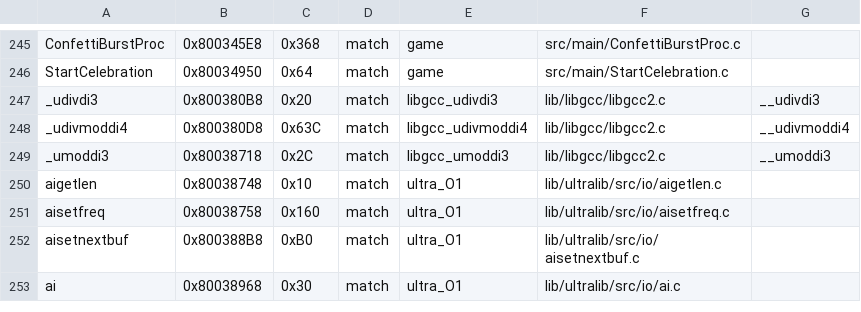
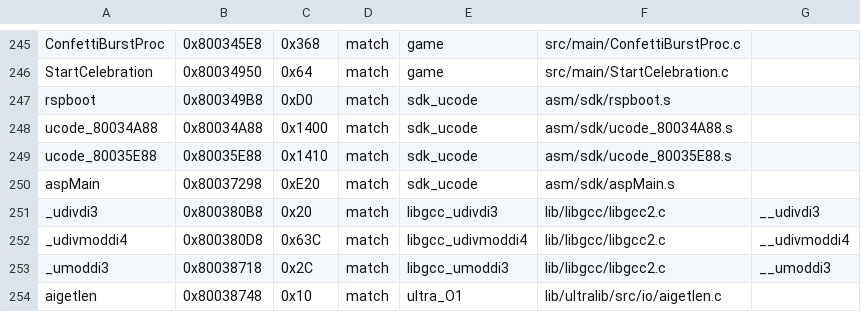
Before and after one commit to TheGh0stShip/Wheel-of-Fortune-N64, a TSV file: config/units.tsv, drawn as a sheet; only a part is shown, gaps mark what is left out; the shorter side is filled out with more unchanged rows.

```diff
--- a/config/units.tsv
+++ b/config/units.tsv
@@ -246,2 +246,6 @@ ConfettiBurstProc	0x800345E8	0x368	match	game	src/main/ConfettiBurstProc.c
 StartCelebration	0x80034950	0x64	match	game	src/main/StartCelebration.c
+rspboot	0x800349B8	0xD0	match	sdk_ucode	asm/sdk/rspboot.s
+ucode_80034A88	0x80034A88	0x1400	match	sdk_ucode	asm/sdk/ucode_80034A88.s
+ucode_80035E88	0x80035E88	0x1410	match	sdk_ucode	asm/sdk/ucode_80035E88.s
+aspMain	0x80037298	0xE20	match	sdk_ucode	asm/sdk/aspMain.s
 _udivdi3	0x800380B8	0x20	match	libgcc_udivdi3	lib/libgcc/libgcc2.c	__udivdi3
```
Also changed, not shown: config/data.tsv, config/flags.tsv, 10 other files.
